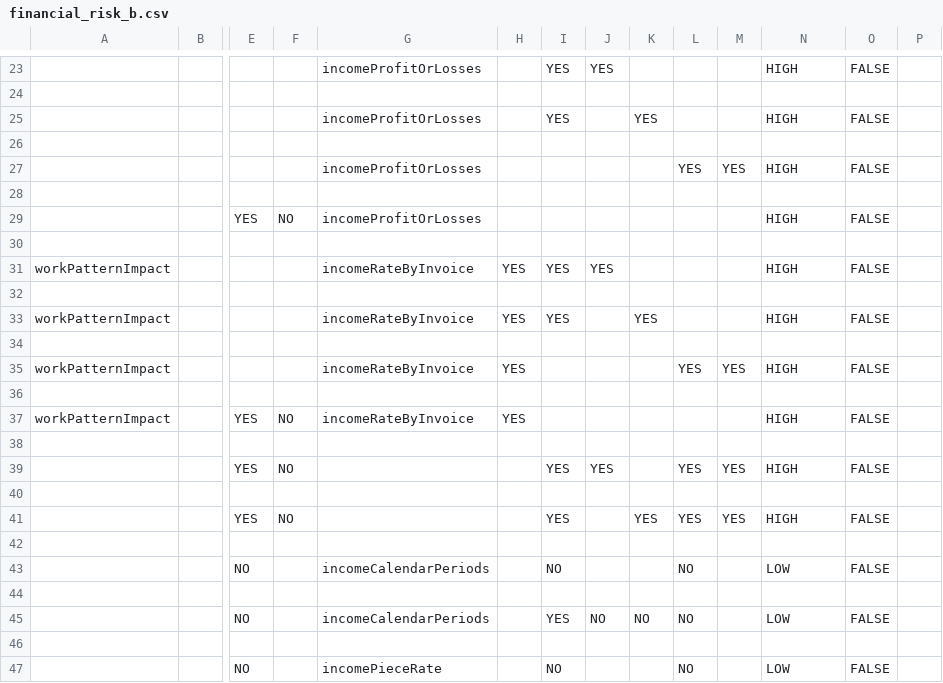
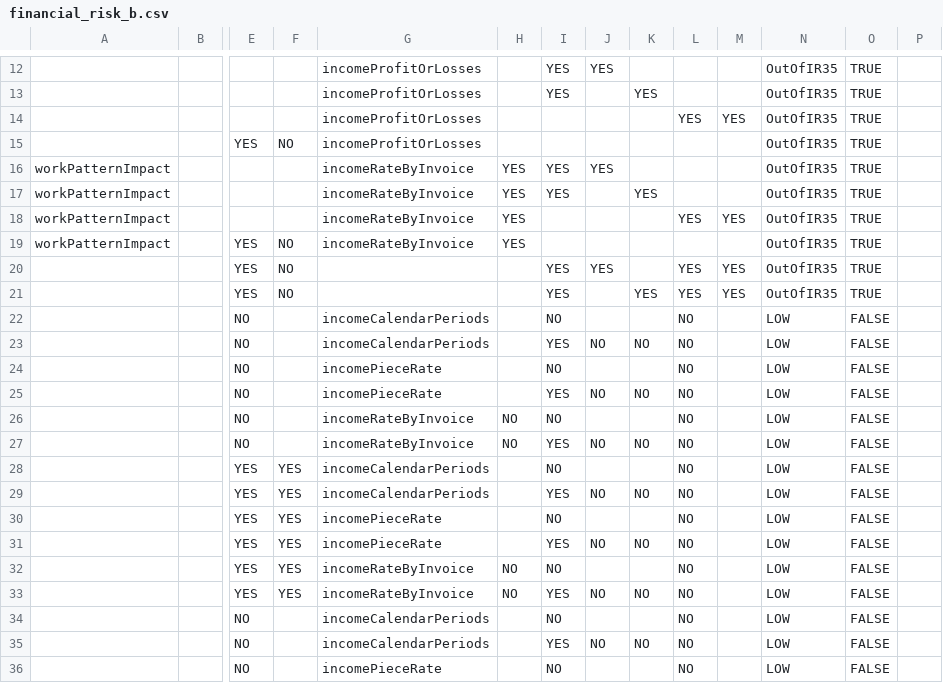
Before and after one commit to rajeshmr/off-payroll-decision, a CSV file: conf/tables/financial_risk_b.csv, drawn as a sheet; only a part is shown, gaps mark what is left out; the shorter side is filled out with more unchanged rows; removed rows and columns are numbered as before the commit, all else as after; rows hold the shown columns only; the diff covers the shown part only; the diff names each change by its address in the sheet, - before the commit and + after, or states it on an @@ line.

```diff
--- a/conf/tables/financial_risk_b.csv
+++ b/conf/tables/financial_risk_b.csv
-N12: HIGH
+N12: OutOfIR35
-O12: FALSE
+O12: TRUE
-row 24: (empty)
-N13: HIGH
+N13: OutOfIR35
-O13: FALSE
+O13: TRUE
-row 26: (empty)
-N14: HIGH
+N14: OutOfIR35
-O14: FALSE
+O14: TRUE
-row 28: (empty)
-N15: HIGH
+N15: OutOfIR35
-O15: FALSE
+O15: TRUE
-row 30: (empty)
-N16: HIGH
+N16: OutOfIR35
-O16: FALSE
+O16: TRUE
-row 32: (empty)
-N17: HIGH
+N17: OutOfIR35
-O17: FALSE
+O17: TRUE
-row 34: (empty)
-N18: HIGH
+N18: OutOfIR35
-O18: FALSE
+O18: TRUE
-row 36: (empty)
-N19: HIGH
+N19: OutOfIR35
-O19: FALSE
+O19: TRUE
-row 38: (empty)
-N20: HIGH
+N20: OutOfIR35
-O20: FALSE
+O20: TRUE
-row 40: (empty)
-N21: HIGH
+N21: OutOfIR35
-O21: FALSE
+O21: TRUE
-row 42: (empty)
-row 44: (empty)
-row 46: (empty)
```
Also changed, not shown: 32 removed rows and 22 edited cells elsewhere in this file, 20 other files.
